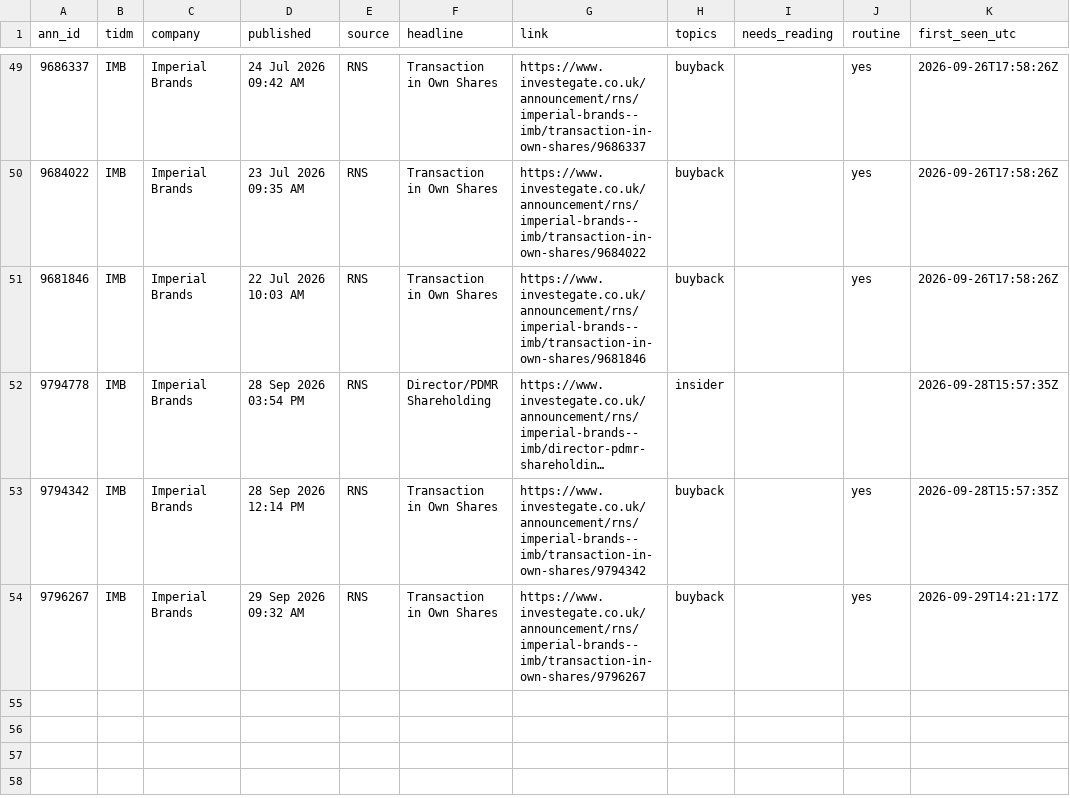
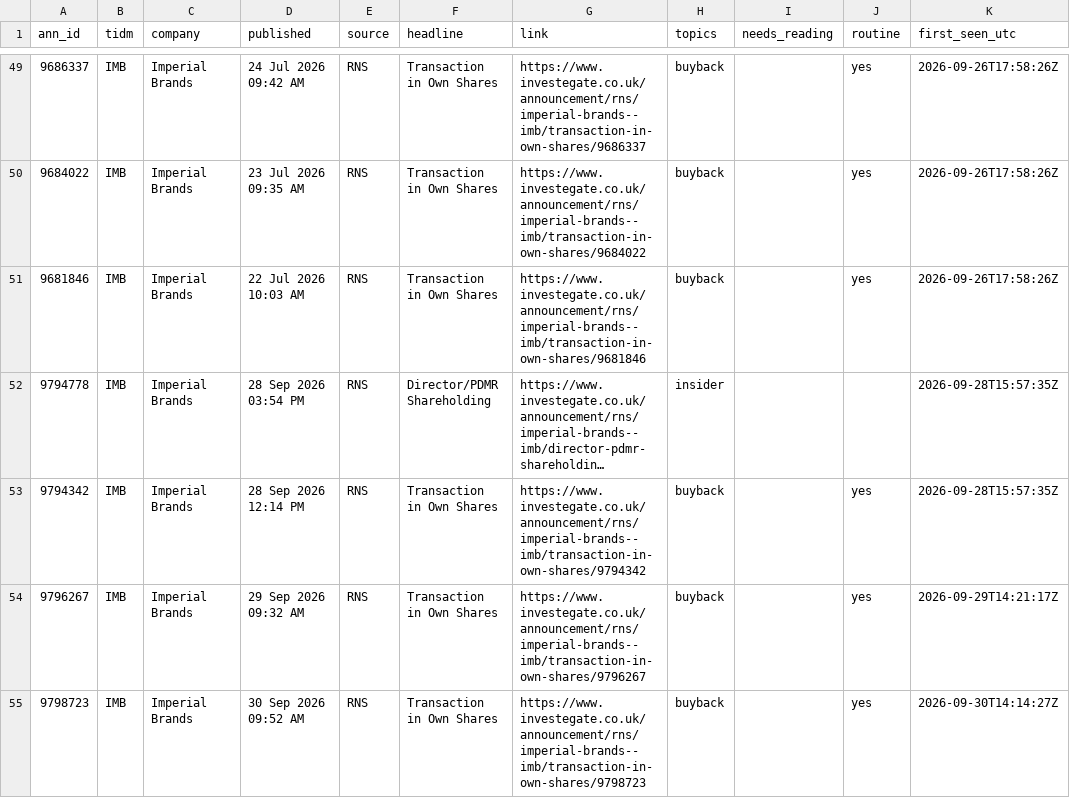
Before and after one commit to Jim-Lohse/investment-lab, a CSV file: data/filings/uk_rns.csv, drawn as a sheet; only a part is shown, gaps mark what is left out; long unchanged cells end in …; the diff names each change by its address in the sheet, - before the commit and + after, or states it on an @@ line.

```diff
--- a/data/filings/uk_rns.csv
+++ b/data/filings/uk_rns.csv
+row 55: 9798723 | IMB | Imperial Brands | 30 Sep 2026 09:52 AM | RNS | Transaction in Own Shares | https://www.investegate.co.uk/announcement/rns/imperial-brands--imb/transaction-in-own-shares/9798723 | buyback |  | yes | 2026-09-30T14:14:27Z
```
Also changed, not shown: data/filings/korea_dart.csv, data/filings/uk_buyback.csv, 2 other files.
